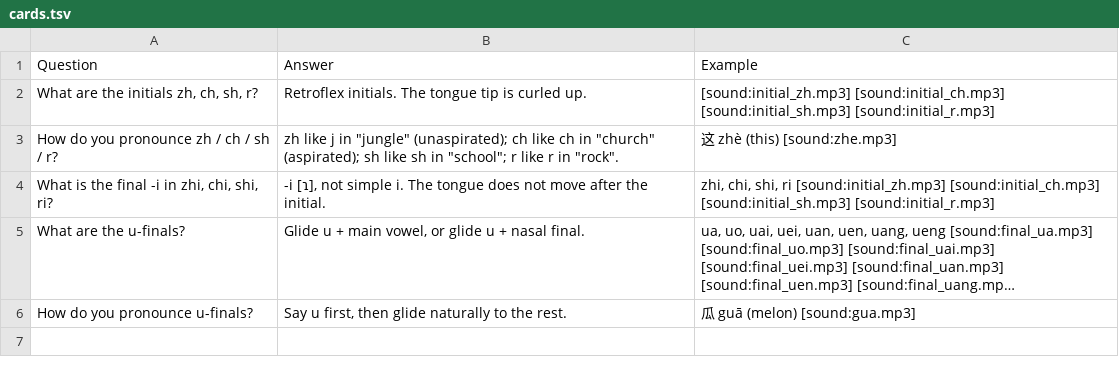
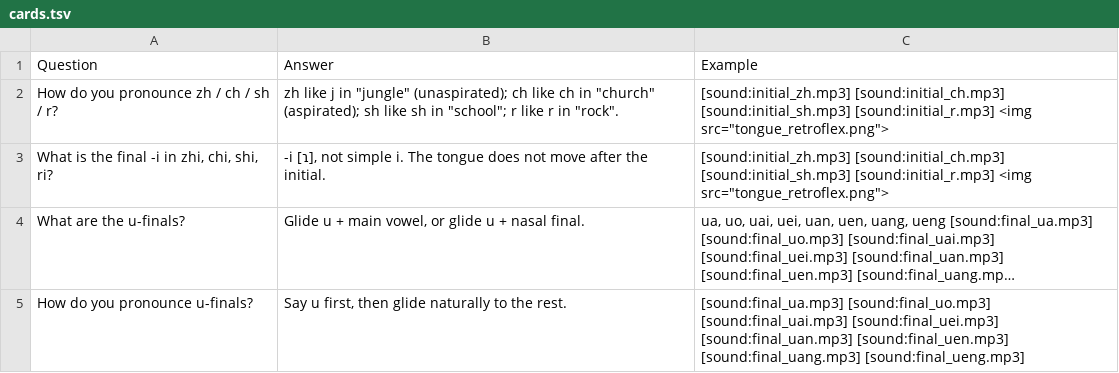
Before and after one commit to Waldmann-dev/Anki-Chinesisch, a TSV file: Chinese Grammar/01. Phonetic Foundations/03. Initials, -i, u-Finals/cards.tsv, drawn as a sheet; long unchanged cells end in …; removed rows and columns are numbered as before the commit, all else as after; the diff names each change by its address in the sheet, - before the commit and + after, or states it on an @@ line.

Commit message:
Update cards: pronunciation-group cards, letter audio, tongue images (196 cards)

```diff
--- a/Chinese Grammar/01. Phonetic Foundations/03. Initials, -i, u-Finals/cards.tsv
+++ b/Chinese Grammar/01. Phonetic Foundations/03. Initials, -i, u-Finals/cards.tsv
-row 2: What are the initials zh, ch, sh, r? | Retroflex initials. The tongue tip is curled up. | [sound:initial_zh.mp3] [sound:initial_ch.mp3] [sound:initial_sh.mp3] [sound:initial_r.mp3]
-C2: 这 zhè (this) [sound:zhe.mp3]
+C2: [sound:initial_zh.mp3] [sound:initial_ch.mp3] [sound:initial_sh.mp3] [sound:initial_r.mp3] <img src="tongue_retroflex.png">
-C3: zhi, chi, shi, ri [sound:initial_zh.mp3] [sound:initial_ch.mp3] [sound:initial_sh.mp3] [sound:initial_r.mp3]
+C3: [sound:initial_zh.mp3] [sound:initial_ch.mp3] [sound:initial_sh.mp3] [sound:initial_r.mp3] <img src="tongue_retroflex.png">
-C5: 瓜 guā (melon) [sound:gua.mp3]
+C5: [sound:final_ua.mp3] [sound:final_uo.mp3] [sound:final_uai.mp3] [sound:final_uei.mp3] [sound:final_uan.mp3] [sound:final_uen.mp3] [sound:final_uang.mp3] [sound:final_ueng.mp3]
```
